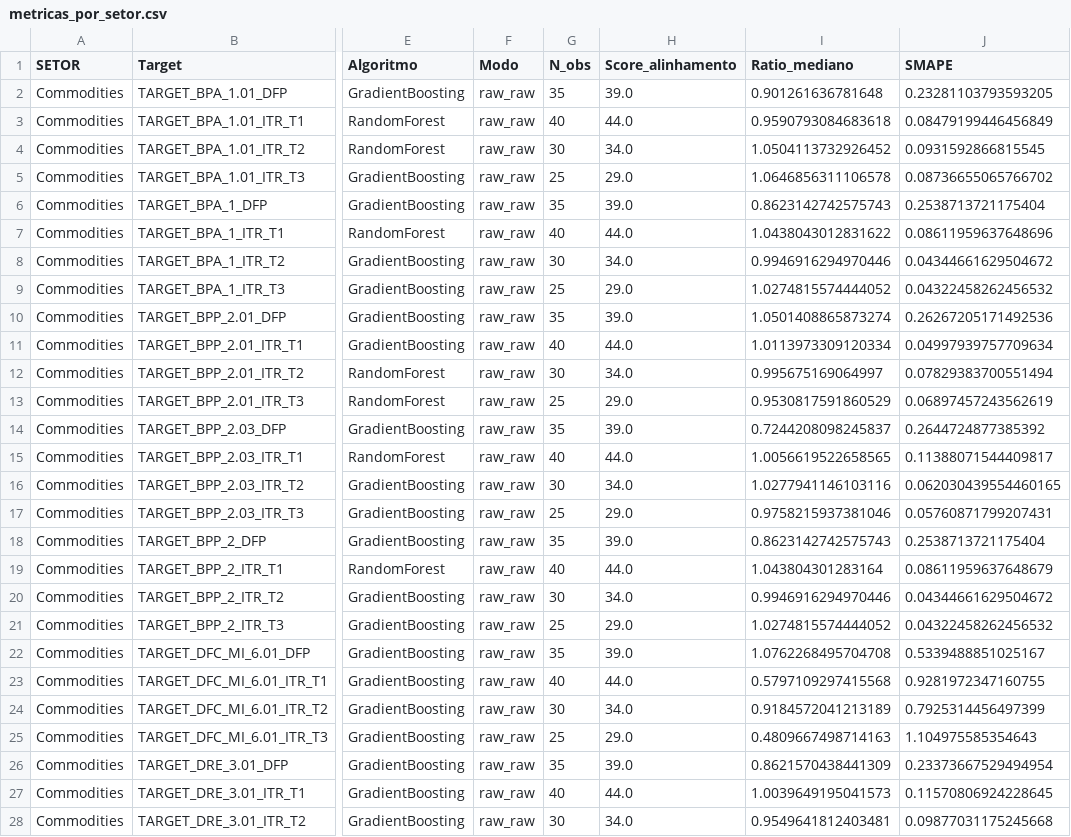
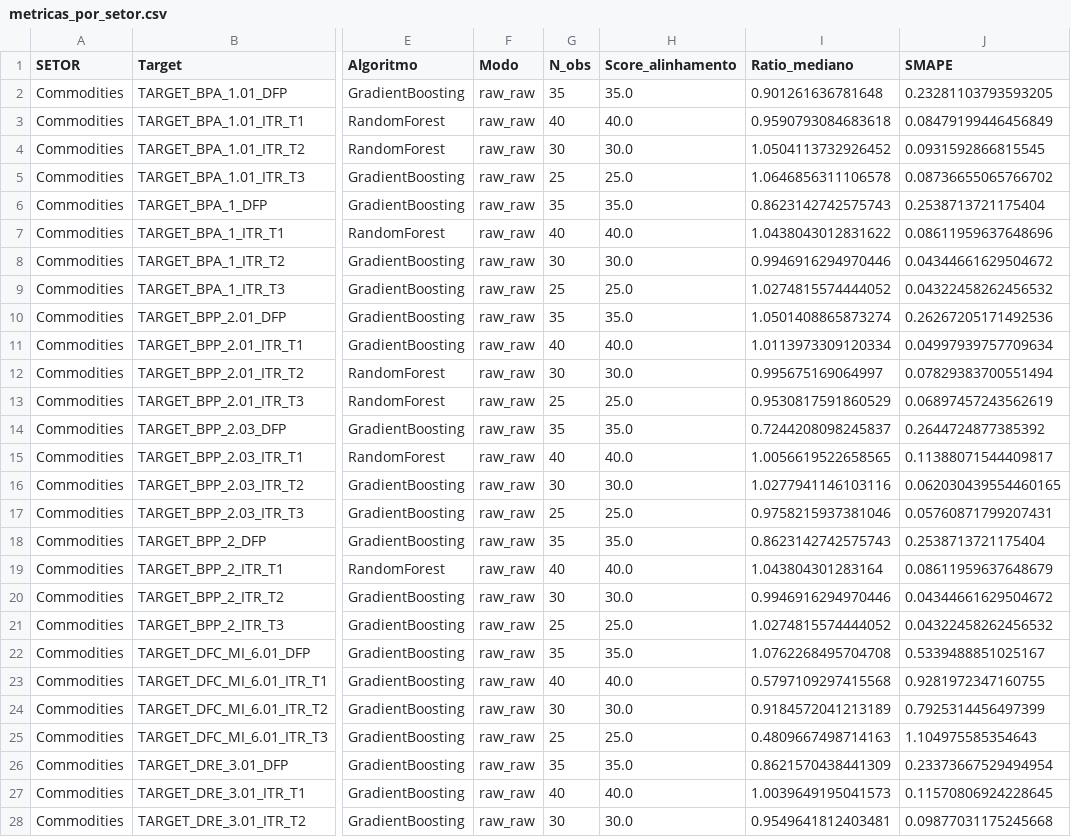
Before and after one commit to MarceloP25/TCC, a CSV file: outputs/metricas_por_setor.csv, drawn as a sheet; only a part is shown, gaps mark what is left out; the diff covers the shown part only; the diff names each change by its address in the sheet, - before the commit and + after, or states it on an @@ line.

```diff
--- a/outputs/metricas_por_setor.csv
+++ b/outputs/metricas_por_setor.csv
-H2 (Score_alinhamento): 39.0
+H2 (Score_alinhamento): 35.0
-H3 (Score_alinhamento): 44.0
+H3 (Score_alinhamento): 40.0
-H4 (Score_alinhamento): 34.0
+H4 (Score_alinhamento): 30.0
-H5 (Score_alinhamento): 29.0
+H5 (Score_alinhamento): 25.0
-H6 (Score_alinhamento): 39.0
+H6 (Score_alinhamento): 35.0
-H7 (Score_alinhamento): 44.0
+H7 (Score_alinhamento): 40.0
-H8 (Score_alinhamento): 34.0
+H8 (Score_alinhamento): 30.0
-H9 (Score_alinhamento): 29.0
+H9 (Score_alinhamento): 25.0
-H10 (Score_alinhamento): 39.0
+H10 (Score_alinhamento): 35.0
-H11 (Score_alinhamento): 44.0
+H11 (Score_alinhamento): 40.0
-H12 (Score_alinhamento): 34.0
+H12 (Score_alinhamento): 30.0
-H13 (Score_alinhamento): 29.0
+H13 (Score_alinhamento): 25.0
-H14 (Score_alinhamento): 39.0
+H14 (Score_alinhamento): 35.0
-H15 (Score_alinhamento): 44.0
+H15 (Score_alinhamento): 40.0
-H16 (Score_alinhamento): 34.0
+H16 (Score_alinhamento): 30.0
-H17 (Score_alinhamento): 29.0
+H17 (Score_alinhamento): 25.0
-H18 (Score_alinhamento): 39.0
+H18 (Score_alinhamento): 35.0
-H19 (Score_alinhamento): 44.0
+H19 (Score_alinhamento): 40.0
-H20 (Score_alinhamento): 34.0
+H20 (Score_alinhamento): 30.0
-H21 (Score_alinhamento): 29.0
+H21 (Score_alinhamento): 25.0
-H22 (Score_alinhamento): 39.0
+H22 (Score_alinhamento): 35.0
-H23 (Score_alinhamento): 44.0
+H23 (Score_alinhamento): 40.0
-H24 (Score_alinhamento): 34.0
+H24 (Score_alinhamento): 30.0
-H25 (Score_alinhamento): 29.0
+H25 (Score_alinhamento): 25.0
-H26 (Score_alinhamento): 39.0
+H26 (Score_alinhamento): 35.0
-H27 (Score_alinhamento): 44.0
+H27 (Score_alinhamento): 40.0
-H28 (Score_alinhamento): 34.0
+H28 (Score_alinhamento): 30.0
```
Also changed, not shown: 153 edited cells elsewhere in this file, outputs/conformal_intervals.csv, outputs/logs/stage_logs.csv, 22 other files.
